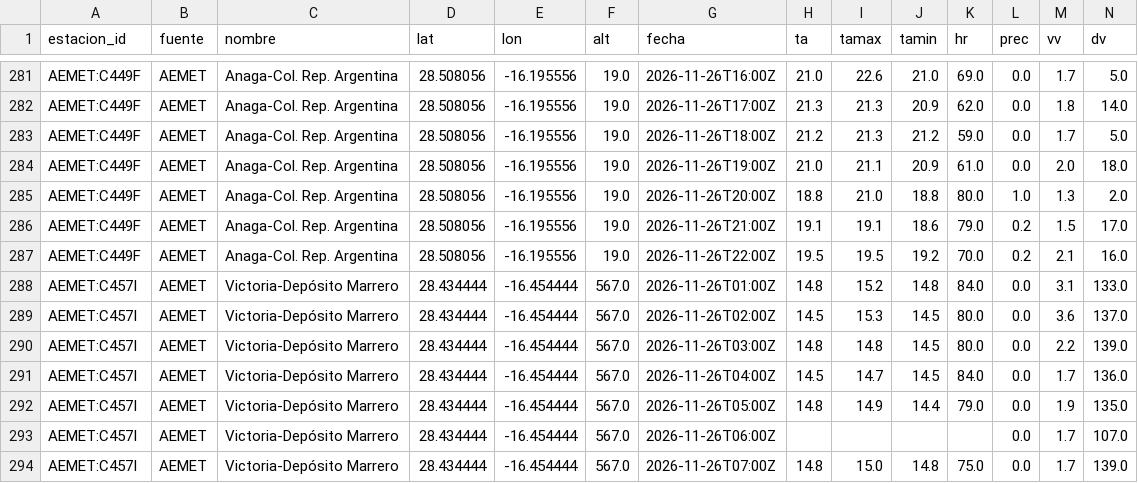
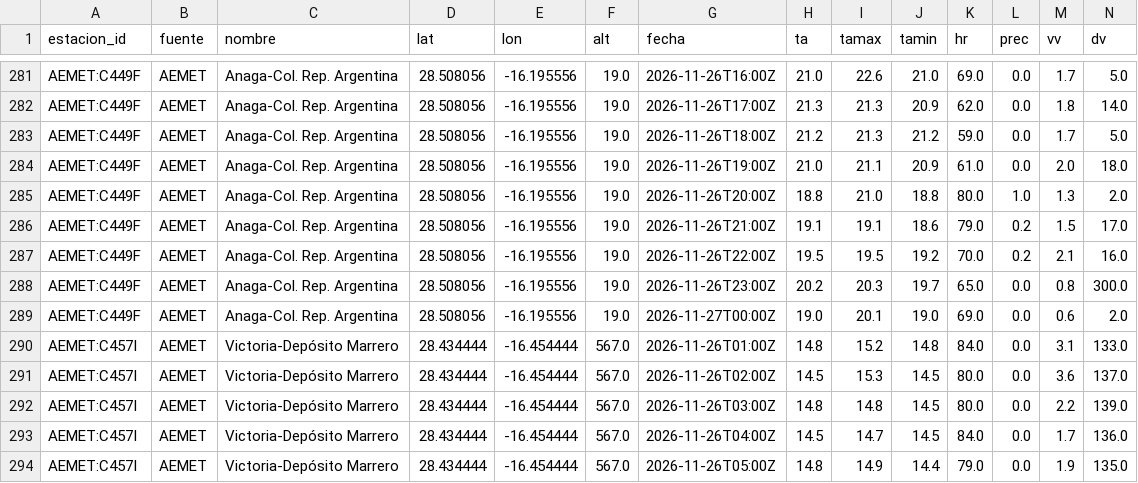
Before and after one commit to davidsantanasantana/gemelo-clima-tenerife, a CSV file: datos/historico/2026/2026-11-26.csv, drawn as a sheet; only a part is shown, gaps mark what is left out; the shorter side is filled out with more unchanged rows; rows hold the shown columns only; the diff names each change by its address in the sheet, - before the commit and + after, or states it on an @@ line.

```diff
--- a/datos/historico/2026/2026-11-26.csv
+++ b/datos/historico/2026/2026-11-26.csv
+row 288: AEMET:C449F | AEMET | Anaga-Col. Rep. Argentina | 28.508056 | -16.195556 | 19.0 | 2026-11-26T23:00Z | 20.2 | 20.3 | 19.7 | 65.0 | 0.0 | 0.8 | 300.0
+row 289: AEMET:C449F | AEMET | Anaga-Col. Rep. Argentina | 28.508056 | -16.195556 | 19.0 | 2026-11-27T00:00Z | 19.0 | 20.1 | 19.0 | 69.0 | 0.0 | 0.6 | 2.0
```
Also changed, not shown: datos/resumen/2026.csv, 1 other file.
